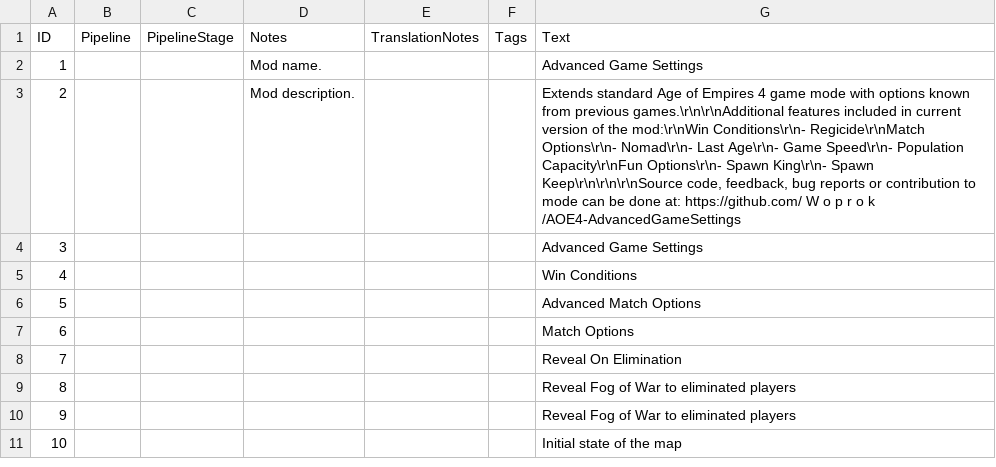
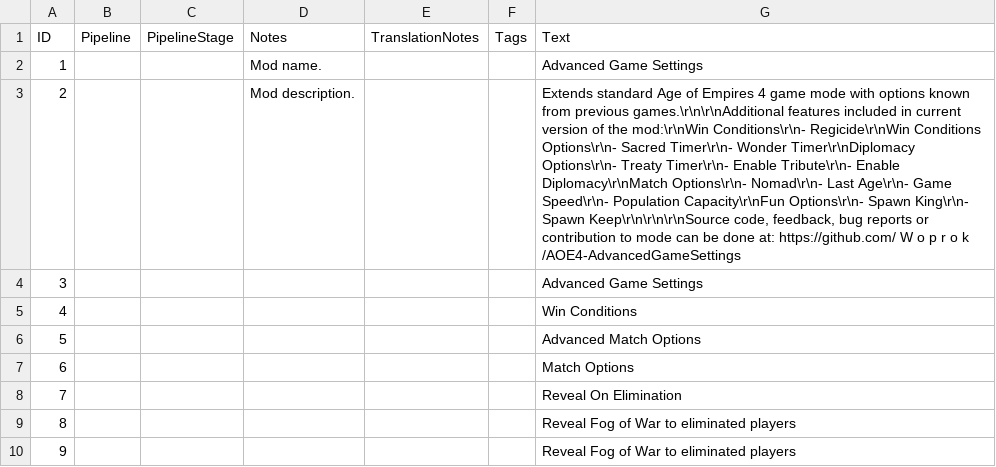
Before and after one commit to Woprok/AOE4-AdvancedGameSettings, a CSV file: assets/locdb/Advanced Game Settings_en.csv, drawn as a sheet; only a part is shown; the shorter side is filled out with more unchanged rows; the diff covers the shown part only; the diff names each change by its address in the sheet, - before the commit and + after, or states it on an @@ line.

Commit message:
fixing treaty sites & wonders

```diff
--- a/assets/locdb/Advanced Game Settings_en.csv
+++ b/assets/locdb/Advanced Game Settings_en.csv
-G3 (Text): …mod:\r\nWin Conditions\r\n- Regicide\r\nMatch Options\r\n- Nomad\r\n-…
+G3 (Text): …mod:\r\nWin Conditions\r\n- Regicide\r\nWin Conditions Options\r\n- Sacred Timer\r\n- Wonder Timer\r\nDiplomacy Options\r\n- Treaty Timer\r\n- Enable Tribute\r\n- Enable Diplomacy\r\nMatch Options\r\n- Nomad\r\n-…
```
Also changed, not shown: 27 added rows and 1 edited cell elsewhere in this file, 5 other files.
